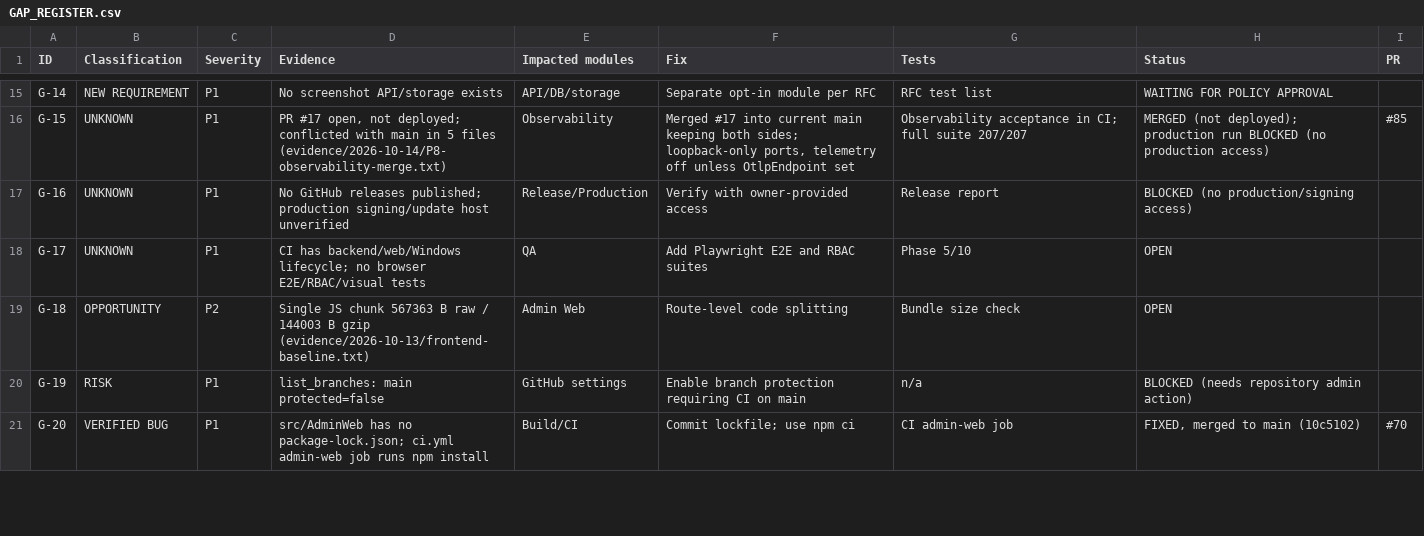
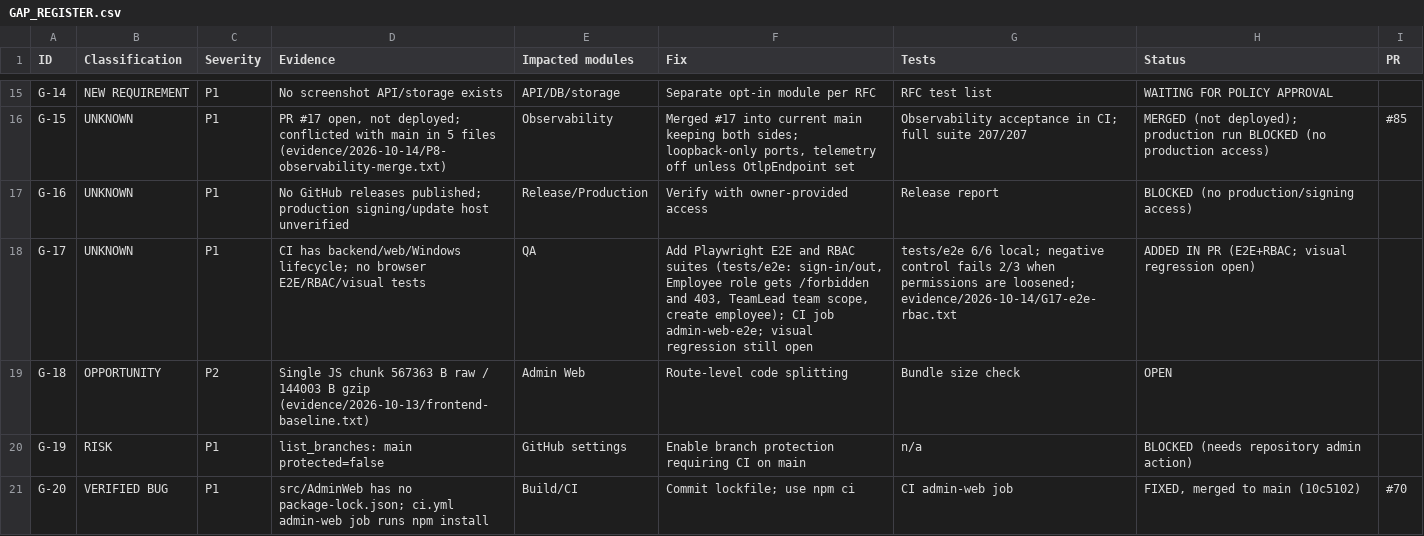
Before and after one commit to arnobai70-del/task-management-employee-monitoring-system-software, a CSV file: docs/audit/GAP_REGISTER.csv, drawn as a sheet; only a part is shown, gaps mark what is left out.

```diff
--- a/docs/audit/GAP_REGISTER.csv
+++ b/docs/audit/GAP_REGISTER.csv
@@ -17,3 +17,3 @@ G-15,UNKNOWN,P1,"PR #17 open, not deployed; conflicted with main in 5 files (evi
 G-16,UNKNOWN,P1,"No GitHub releases published; production signing/update host unverified",Release/Production,"Verify with owner-provided access",Release report,BLOCKED (no production/signing access),
-G-17,UNKNOWN,P1,"CI has backend/web/Windows lifecycle; no browser E2E/RBAC/visual tests",QA,"Add Playwright E2E and RBAC suites",Phase 5/10,OPEN,
+G-17,UNKNOWN,P1,"CI has backend/web/Windows lifecycle; no browser E2E/RBAC/visual tests",QA,"Add Playwright E2E and RBAC suites (tests/e2e: sign-in/out, Employee role gets /forbidden and 403, TeamLead team scope, create employee); CI job admin-web-e2e; visual regression still open","tests/e2e 6/6 local; negative control fails 2/3 when permissions are loosened; evidence/2026-10-14/G17-e2e-rbac.txt",ADDED IN PR (E2E+RBAC; visual regression open),
 G-18,OPPORTUNITY,P2,"Single JS chunk 567363 B raw / 144003 B gzip (evidence/2026-10-13/frontend-baseline.txt)",Admin Web,"Route-level code splitting",Bundle size check,OPEN,
```
Also changed, not shown: 16 other files.
